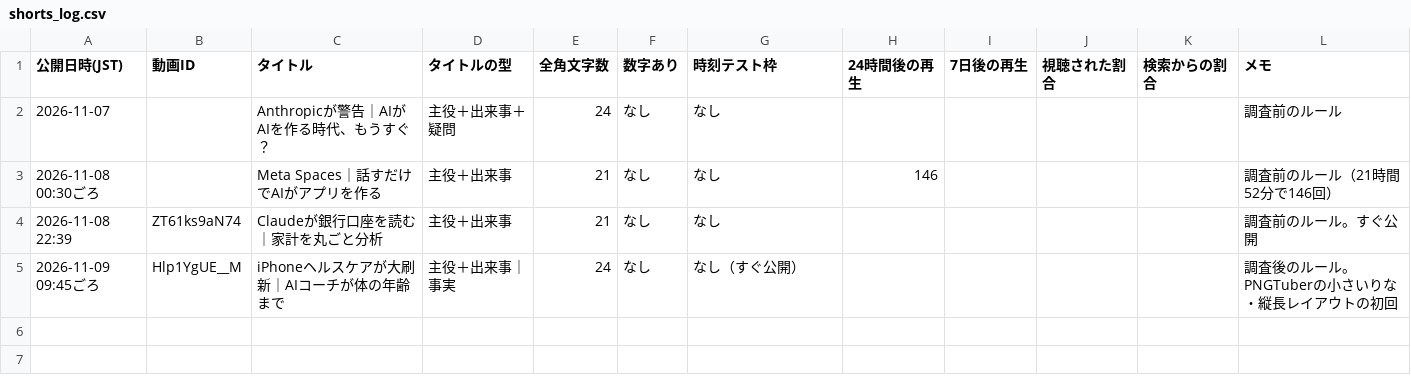
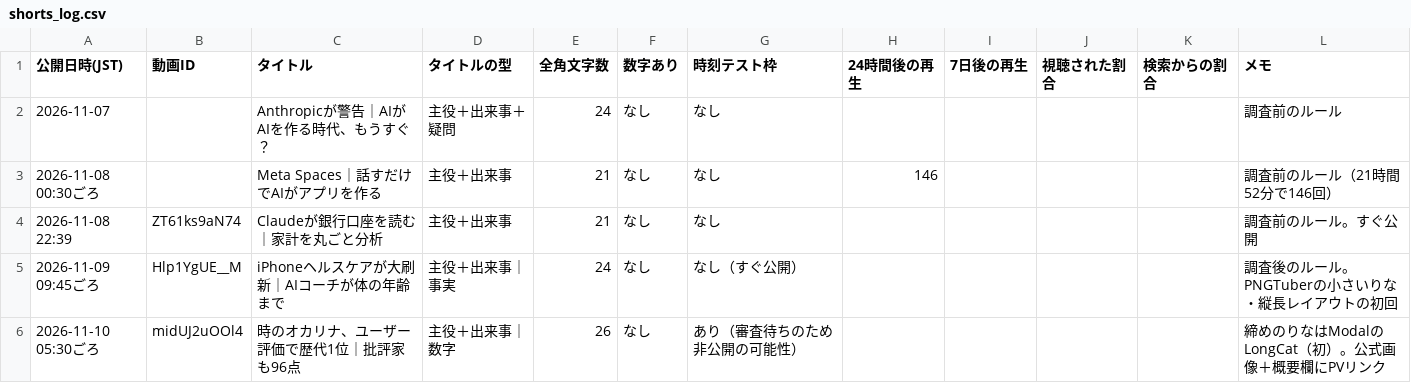
Before and after one commit to pasta0725/my-yukan, a CSV file: channel/shorts_log.csv, drawn as a sheet.

```diff
--- a/channel/shorts_log.csv
+++ b/channel/shorts_log.csv
@@ -5 +5,2 @@
 2026-11-09 09:45ごろ,Hlp1YgUE__M,iPhoneヘルスケアが大刷新｜AIコーチが体の年齢まで,主役＋出来事｜事実,24,なし,なし（すぐ公開）,,,,,調査後のルール。PNGTuberの小さいりな・縦長レイアウトの初回
+2026-11-10 05:30ごろ,midUJ2uOOl4,時のオカリナ、ユーザー評価で歴代1位｜批評家も96点,主役＋出来事｜数字,26,なし,あり（審査待ちのため非公開の可能性）,,,,,締めのりなはModalのLongCat（初）。公式画像＋概要欄にPVリンク
```
